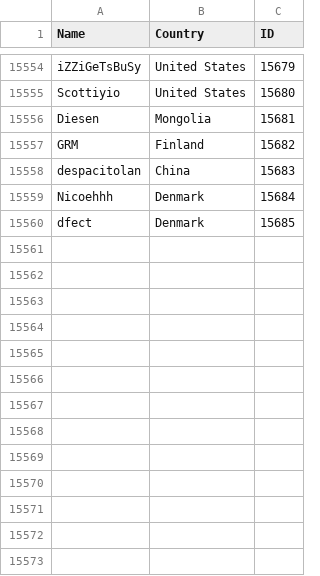
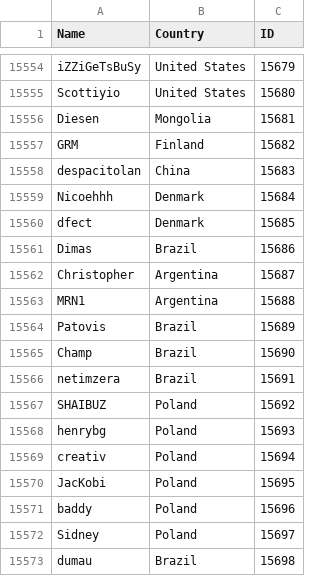
Before and after one commit to Liam-F/HLTV-Scraper, a CSV file: csv/players.csv, drawn as a sheet; only a part is shown, gaps mark what is left out.

```diff
--- a/csv/players.csv
+++ b/csv/players.csv
@@ -15560 +15560,14 @@ Nicoehhh,Denmark,15684
 dfect,Denmark,15685
+Dimas,Brazil,15686
+Christopher,Argentina,15687
+MRN1,Argentina,15688
+Patovis,Brazil,15689
+Champ,Brazil,15690
+netimzera,Brazil,15691
+SHAIBUZ,Poland,15692
+henrybg,Poland,15693
+creativ,Poland,15694
+JacKobi,Poland,15695
+baddy,Poland,15696
+Sidney,Poland,15697
+dumau,Brazil,15698
```
Also changed, not shown: csv/completedEvents.csv, csv/eventIDs.csv, 6 other files.
